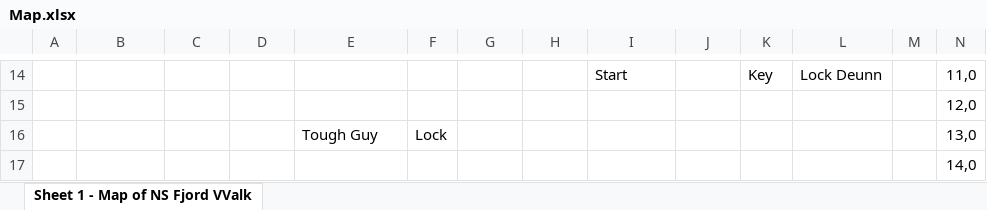
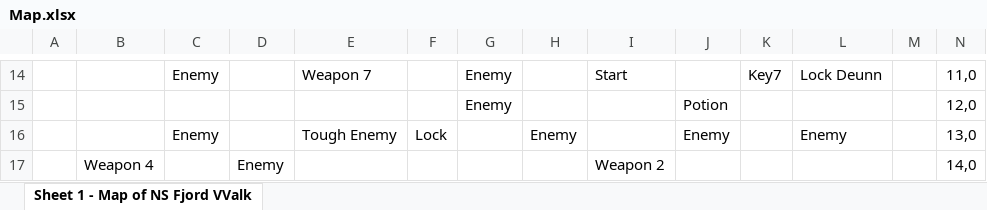
Before and after one commit to salockhart/space-viking, an Excel workbook: Map/Map.xlsx, sheet Sheet 1 - Map of NS Fjord VValk, drawn as a sheet; only a part is shown, gaps mark what is left out; values as stored, in another font and other column widths than the file's, no cell formats; the diff covers the shown part only; the diff names each change by its address in the sheet, - before the commit and + after, or states it on an @@ line.

```diff
--- a/Map/Map.xlsx (sheet Sheet 1 - Map of NS Fjord VValk)
+++ b/Map/Map.xlsx (sheet Sheet 1 - Map of NS Fjord VValk)
-C14: (empty)
+C14: Enemy
-E14: (empty)
+E14: Weapon 7
-G14:G15: (empty)
+G14:G15: Enemy
-K14: Key
+K14: Key7
-J15: (empty)
+J15: Potion
-C16: (empty)
+C16: Enemy
-E16: Tough Guy
+E16: Tough Enemy
-H16: (empty)
+H16: Enemy
-J16: (empty)
+J16: Enemy
-L16: (empty)
+L16: Enemy
-B17: (empty)
+B17: Weapon 4
-D17: (empty)
+D17: Enemy
-I17: (empty)
+I17: Weapon 2
```
Also changed, not shown: 32 edited cells elsewhere in this sheet, cell formats, 2 other files.
